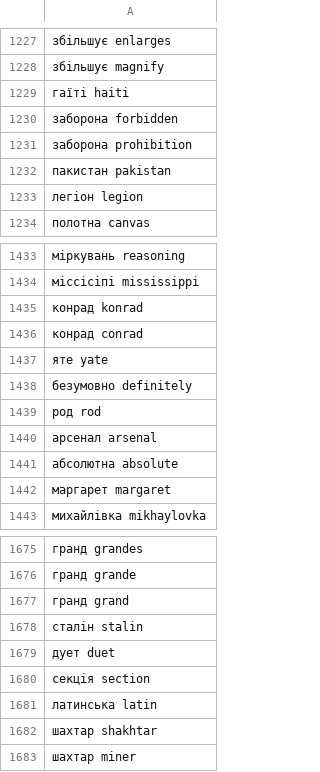
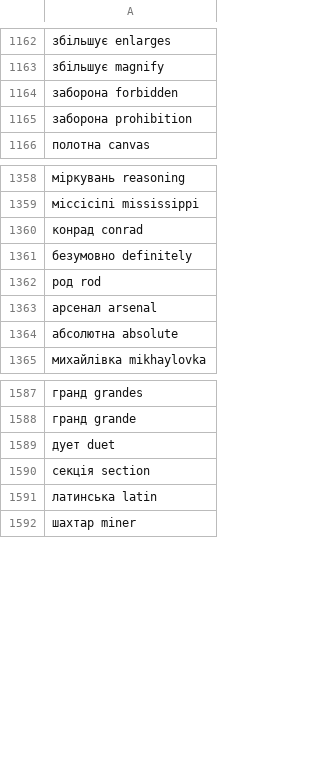
Before and after one commit to okqsna/word-embeddings-la, a CSV file: data/usage/uk-en-test.csv, drawn as a sheet; only a part is shown, gaps mark what is left out; the diff covers the shown part only; the diff names each change by its address in the sheet, - before the commit and + after, or states it on an @@ line.

Commit message:
cleaned data from transliterations

```diff
--- a/data/usage/uk-en-test.csv
+++ b/data/usage/uk-en-test.csv
-row 1229: гаїті haiti
-row 1232: пакистан pakistan
-row 1233: легіон legion
-row 1435: конрад konrad
-row 1437: яте yate
-row 1442: маргарет margaret
-row 1677: гранд grand
-row 1678: сталін stalin
-row 1682: шахтар shakhtar
```
Also changed, not shown: 97 removed rows elsewhere in this file, 3 other files.
